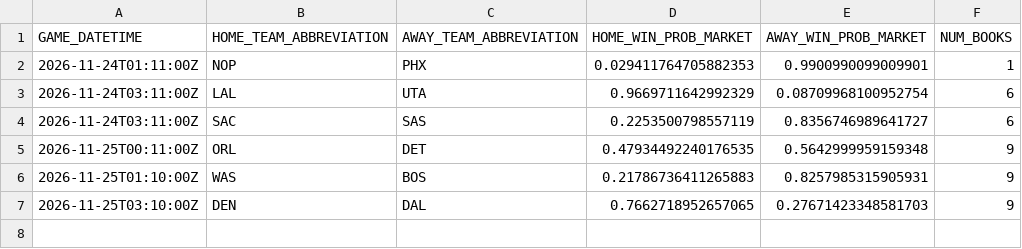
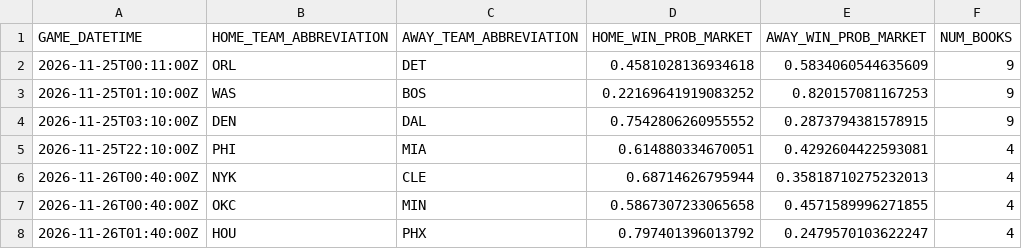
Before and after one commit to manavgupta26012-code/nba-predictor, a CSV file: data/live_odds.csv, drawn as a sheet.

```diff
--- a/data/live_odds.csv
+++ b/data/live_odds.csv
@@ -1,7 +1,8 @@
 GAME_DATETIME,HOME_TEAM_ABBREVIATION,AWAY_TEAM_ABBREVIATION,HOME_WIN_PROB_MARKET,AWAY_WIN_PROB_MARKET,NUM_BOOKS
-2026-11-24T01:11:00Z,NOP,PHX,0.029411764705882353,0.9900990099009901,1
-2026-11-24T03:11:00Z,LAL,UTA,0.9669711642992329,0.08709968100952754,6
-2026-11-24T03:11:00Z,SAC,SAS,0.2253500798557119,0.8356746989641727,6
-2026-11-25T00:11:00Z,ORL,DET,0.47934492240176535,0.5642999959159348,9
-2026-11-25T01:10:00Z,WAS,BOS,0.21786736411265883,0.8257985315905931,9
-2026-11-25T03:10:00Z,DEN,DAL,0.7662718952657065,0.27671423348581703,9
+2026-11-25T00:11:00Z,ORL,DET,0.4581028136934618,0.5834060544635609,9
+2026-11-25T01:10:00Z,WAS,BOS,0.22169641919083252,0.820157081167253,9
+2026-11-25T03:10:00Z,DEN,DAL,0.7542806260955552,0.2873794381578915,9
+2026-11-25T22:10:00Z,PHI,MIA,0.614880334670051,0.4292604422593081,4
+2026-11-26T00:40:00Z,NYK,CLE,0.68714626795944,0.35818710275232013,4
+2026-11-26T00:40:00Z,OKC,MIN,0.5867307233065658,0.4571589996271855,4
+2026-11-26T01:40:00Z,HOU,PHX,0.797401396013792,0.2479570103622247,4
```
